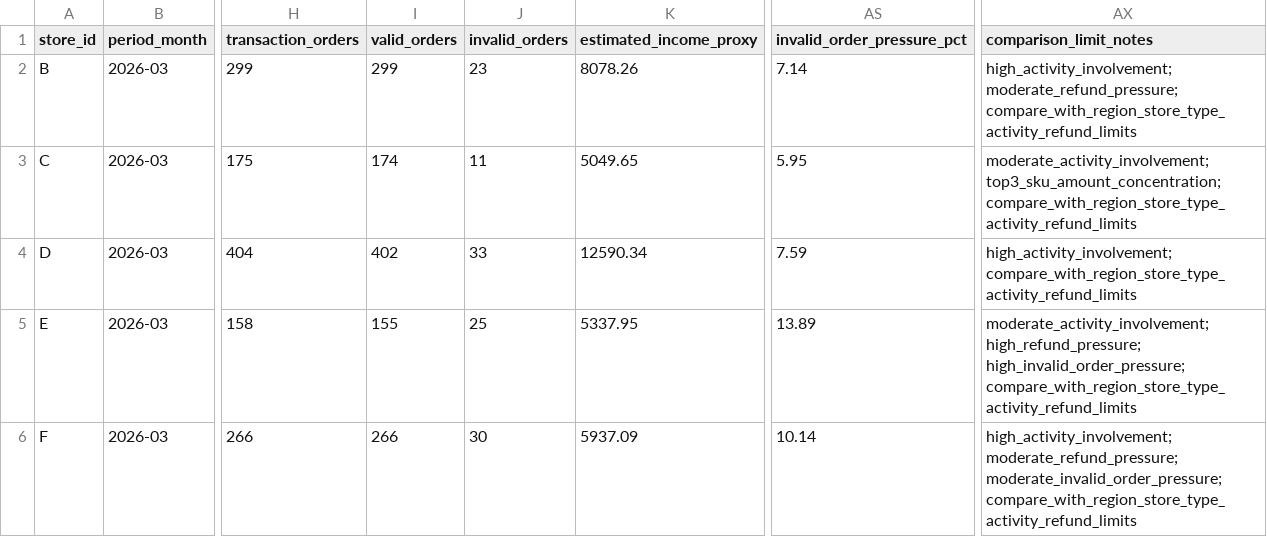
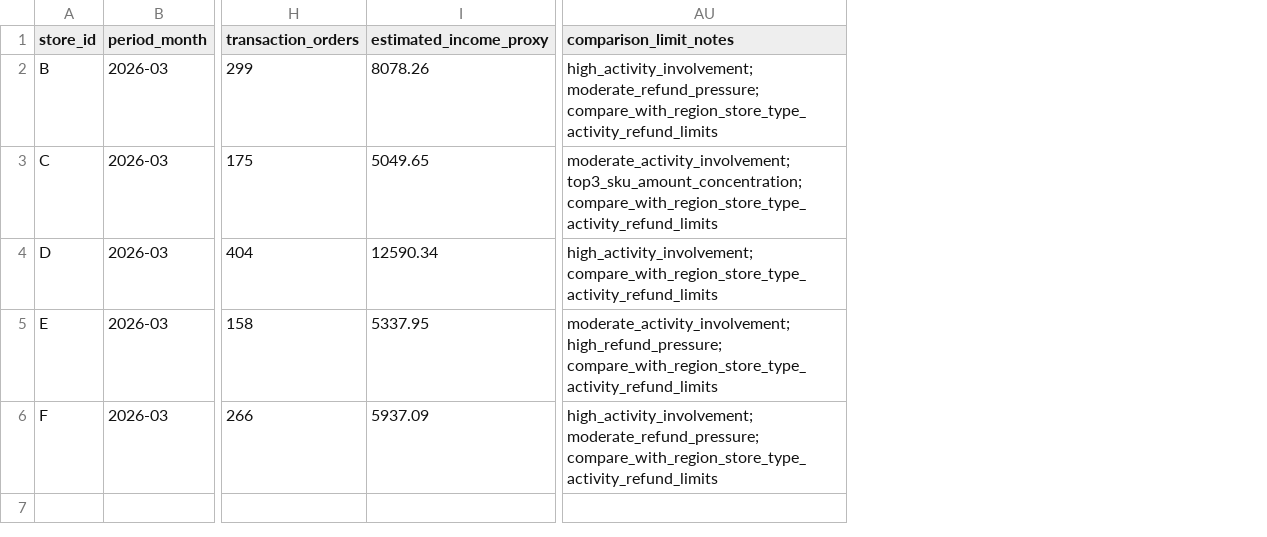
Before and after one commit to Arsene0813/livestream-agent-memory-layer, a CSV file: retail_ops/outputs/demo2_cross_store_comparability_output.csv, drawn as a sheet; only a part is shown, gaps mark what is left out; removed rows and columns are numbered as before the commit, all else as after; the diff names each change by its address in the sheet, - before the commit and + after, or states it on an @@ line.

```diff
--- a/retail_ops/outputs/demo2_cross_store_comparability_output.csv
+++ b/retail_ops/outputs/demo2_cross_store_comparability_output.csv
-column I (valid_orders), rows 2-6: 299 | 174 | 402 | 155 | 266
-column J (invalid_orders), rows 2-6: 23 | 11 | 33 | 25 | 30
-column AS (invalid_order_pressure_pct), rows 2-6: 7.14 | 5.95 | 7.59 | 13.89 | 10.14
-AU5 (comparison_limit_notes): moderate_activity_involvement; high_refund_pressure; high_invalid_order_pressure; compare_with_region_store_type_activity_refund_limits
+AU5 (comparison_limit_notes): moderate_activity_involvement; high_refund_pressure; compare_with_region_store_type_activity_refund_limits
-AU6 (comparison_limit_notes): high_activity_involvement; moderate_refund_pressure; moderate_invalid_order_pressure; compare_with_region_store_type_activity_refund_limits
+AU6 (comparison_limit_notes): high_activity_involvement; moderate_refund_pressure; compare_with_region_store_type_activity_refund_limits
```
Also changed, not shown: retail_ops/outputs/demo2_guardrail_sensitivity_summary.csv, 2 other files.
